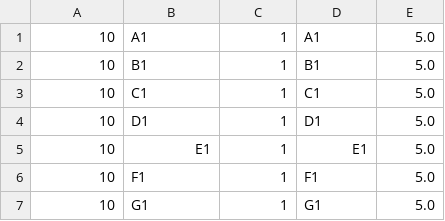
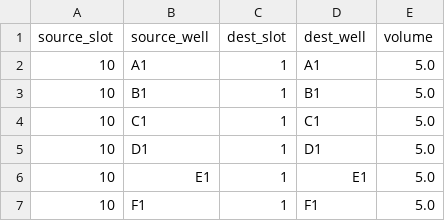
Before and after one commit to luigiferiani/OTlogging, a CSV file: examples/output_01_fromparser.csv, drawn as a sheet; only a part is shown; the shorter side is filled out with more unchanged rows; the diff names each change by its address in the sheet, - before the commit and + after, or states it on an @@ line.

```diff
--- a/examples/output_01_fromparser.csv
+++ b/examples/output_01_fromparser.csv
+row 1: source_slot | source_well | dest_slot | dest_well | volume
```
Also changed, not shown: examples/output_01_fromwrapper.csv, examples/output_02_fromparser.csv, 4 other files.
